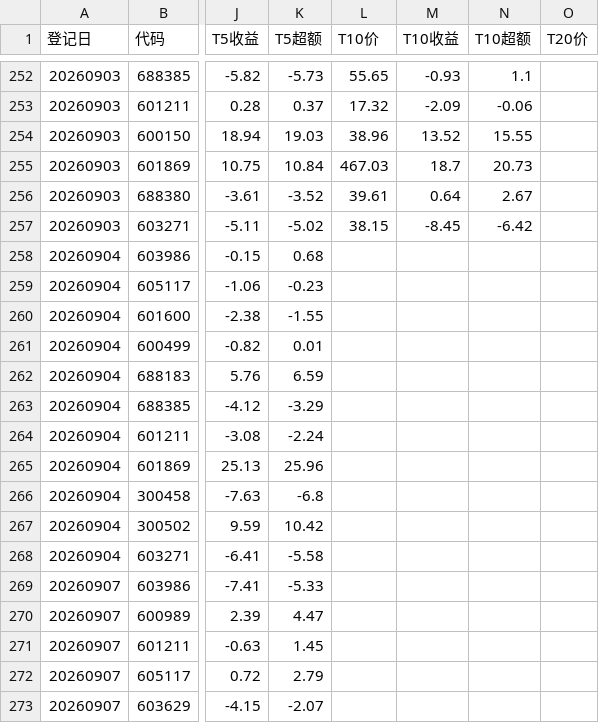
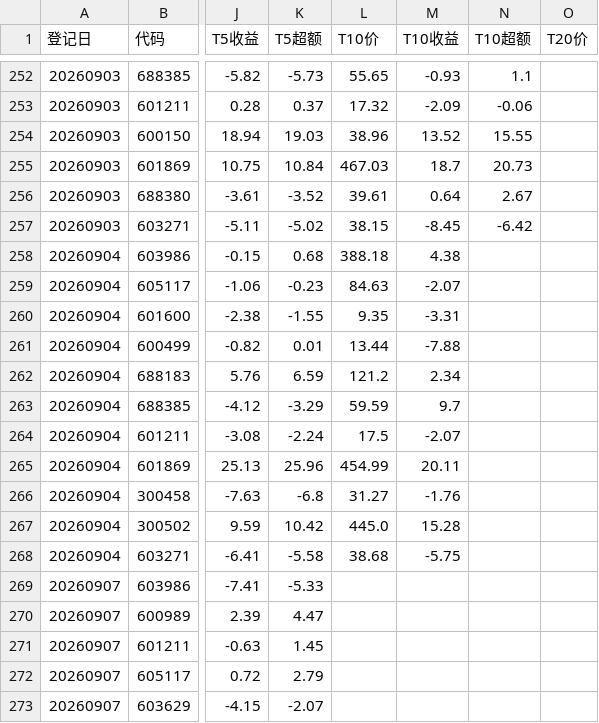
Before and after one commit to yiongq/astock-radar, a CSV file: data/track/records.csv, drawn as a sheet; only a part is shown, gaps mark what is left out; the diff covers the shown part only; the diff names each change by its address in the sheet, - before the commit and + after, or states it on an @@ line.

```diff
--- a/data/track/records.csv
+++ b/data/track/records.csv
-L258 (T10价): (empty)
+L258 (T10价): 388.18
-M258 (T10收益): (empty)
+M258 (T10收益): 4.38
-L259 (T10价): (empty)
+L259 (T10价): 84.63
-M259 (T10收益): (empty)
+M259 (T10收益): -2.07
-L260 (T10价): (empty)
+L260 (T10价): 9.35
-M260 (T10收益): (empty)
+M260 (T10收益): -3.31
-L261 (T10价): (empty)
+L261 (T10价): 13.44
-M261 (T10收益): (empty)
+M261 (T10收益): -7.88
-L262 (T10价): (empty)
+L262 (T10价): 121.2
-M262 (T10收益): (empty)
+M262 (T10收益): 2.34
-L263 (T10价): (empty)
+L263 (T10价): 59.59
-M263 (T10收益): (empty)
+M263 (T10收益): 9.7
-L264 (T10价): (empty)
+L264 (T10价): 17.5
-M264 (T10收益): (empty)
+M264 (T10收益): -2.07
-L265 (T10价): (empty)
+L265 (T10价): 454.99
-M265 (T10收益): (empty)
+M265 (T10收益): 20.11
-L266 (T10价): (empty)
+L266 (T10价): 31.27
-M266 (T10收益): (empty)
+M266 (T10收益): -1.76
-L267 (T10价): (empty)
+L267 (T10价): 445.0
-M267 (T10收益): (empty)
+M267 (T10收益): 15.28
-L268 (T10价): (empty)
+L268 (T10价): 38.68
-M268 (T10收益): (empty)
+M268 (T10收益): -5.75
```
Also changed, not shown: 11 added rows and 55 edited cells elsewhere in this file, data/latest/spot.csv, data/latest/yjbb_base.csv, 8 other files.
